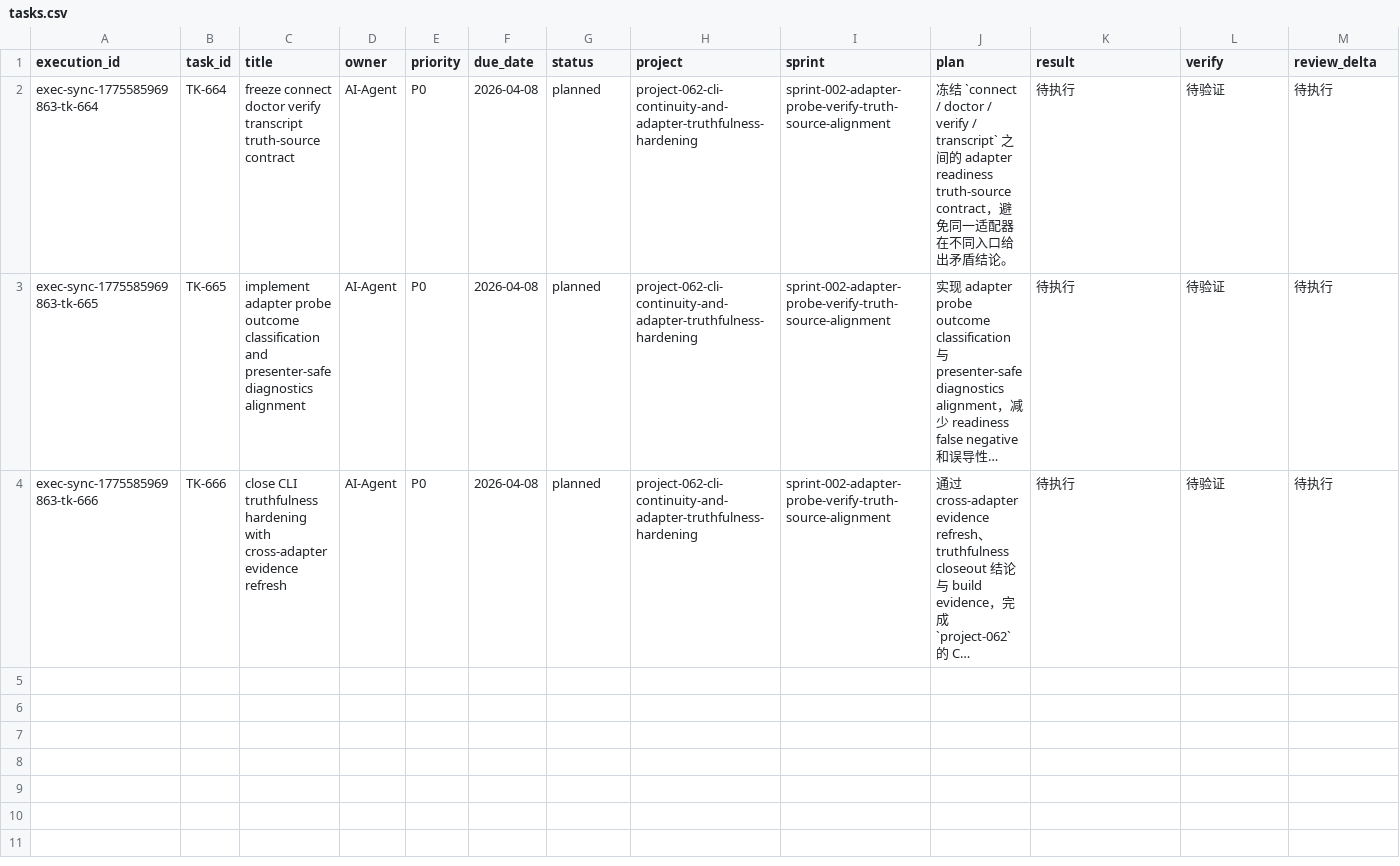
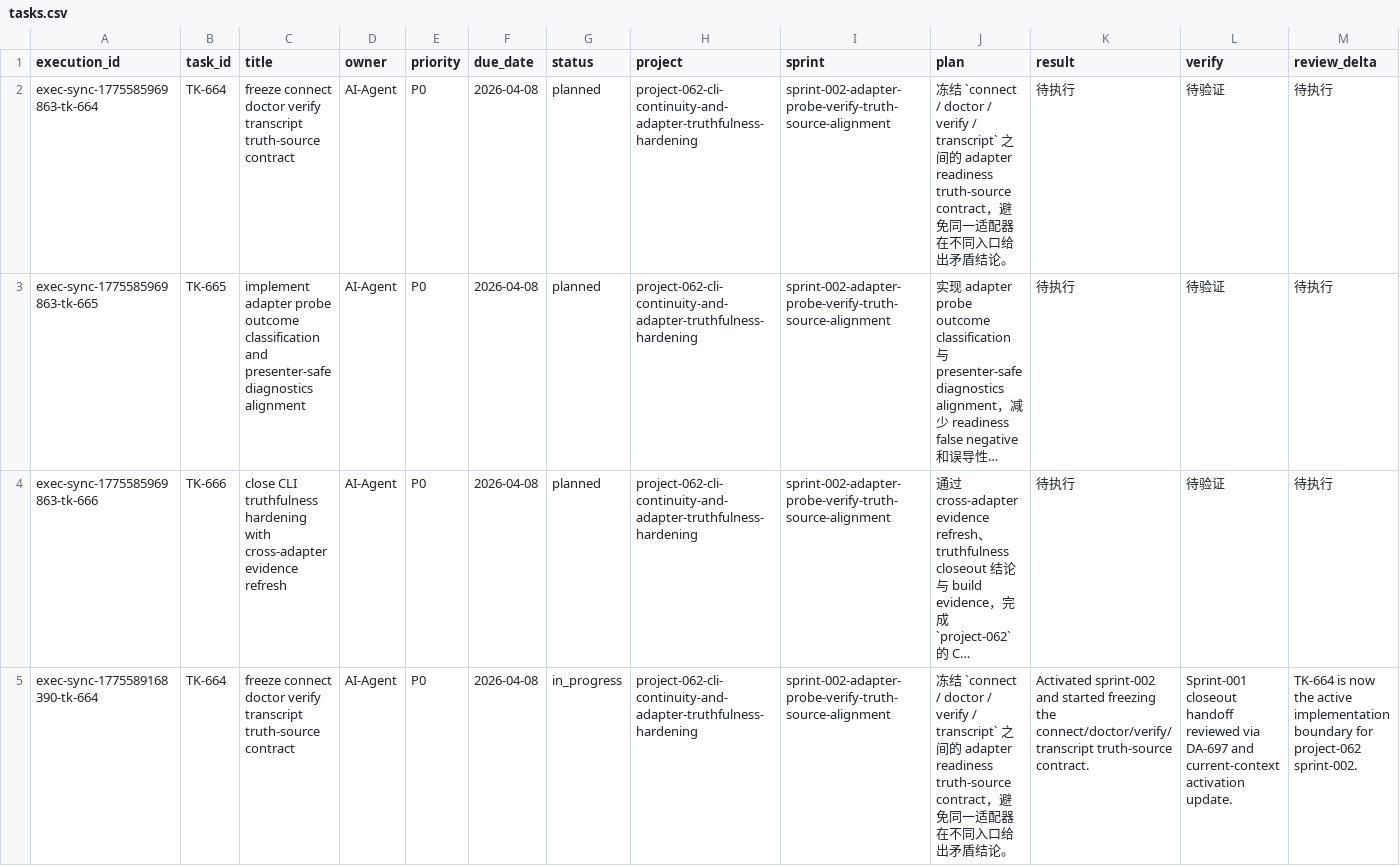
Before and after one commit to JimmyDaddy/repo-ai-governor, a CSV file: .repo-ai-governor/context/dev/project-062-cli-continuity-and-adapter-truthfulness-hardening/sprint-002-adapter-probe-verify-truth-source-alignment/tasks/tasks.csv, drawn as a sheet; only a part is shown; long unchanged cells end in …; rows hold the shown columns only; the diff names each change by its address in the sheet, - before the commit and + after, or states it on an @@ line.

Commit message:
feat(cli): harden continuity truth boundary

```diff
--- a/.repo-ai-governor/context/dev/project-062-cli-continuity-and-adapter-truthfulness-hardening/sprint-002-adapter-probe-verify-truth-source-alignment/tasks/tasks.csv
+++ b/.repo-ai-governor/context/dev/project-062-cli-continuity-and-adapter-truthfulness-hardening/sprint-002-adapter-probe-verify-truth-source-alignment/tasks/tasks.csv
+row 5: exec-sync-1775589168390-tk-664 | TK-664 | freeze connect doctor verify transcript truth-source contract | AI-Agent | P0 | 2026-04-08 | in_progress | project-062-cli-continuity-and-adapter-truthfulness-hardening | sprint-002-adapter-probe-verify-truth-source-alignment | 冻结 `connect / doctor / verify / transcript` 之间的 adapter readiness truth-source contract，避免同一适配器在不同入口给出矛盾结论。 | Activated sprint-002 and started freezing the connect/doctor/verify/transcript truth-source contract. | Sprint-001 closeout handoff reviewed via DA-697 and current-context activation update. | TK-664 is now the active implementation boundary for project-062 sprint-002.
```
Also changed, not shown: 28 other files.
